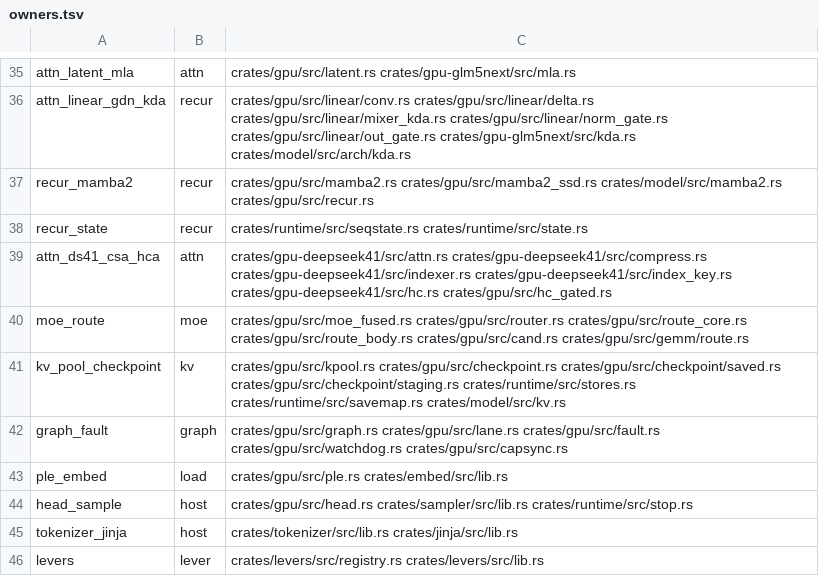
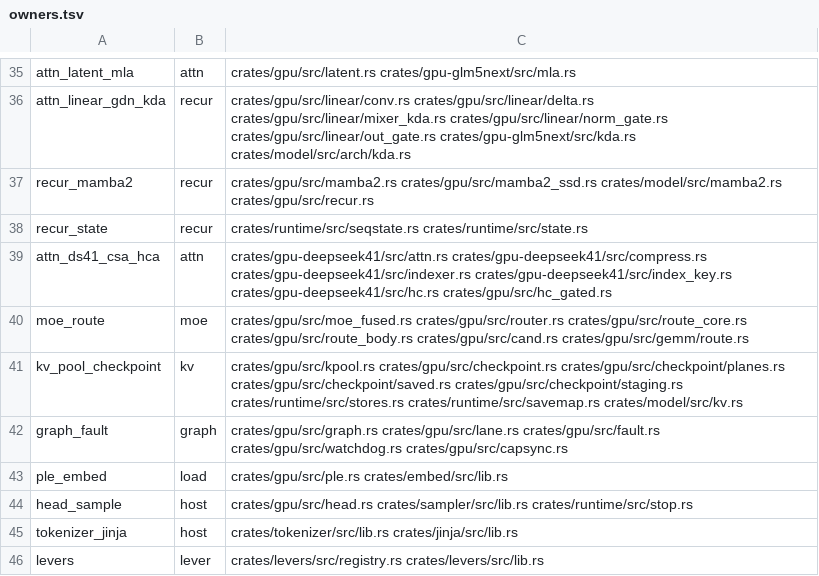
Before and after one commit to Burntgogi/bloomery, a TSV file: tools/owners.tsv, drawn as a sheet; only a part is shown, gaps mark what is left out.

```diff
--- a/tools/owners.tsv
+++ b/tools/owners.tsv
@@ -40,3 +40,3 @@ attn_ds41_csa_hca	attn	crates/gpu-deepseek41/src/attn.rs crates/gpu-deepseek41/s
 moe_route	moe	crates/gpu/src/moe_fused.rs crates/gpu/src/router.rs crates/gpu/src/route_core.rs crates/gpu/src/route_body.rs crates/gpu/src/cand.rs crates/gpu/src/gemm/route.rs
-kv_pool_checkpoint	kv	crates/gpu/src/kpool.rs crates/gpu/src/checkpoint.rs crates/gpu/src/checkpoint/saved.rs crates/gpu/src/checkpoint/staging.rs crates/runtime/src/stores.rs crates/runtime/src/savemap.rs crates/model/src/kv.rs
+kv_pool_checkpoint	kv	crates/gpu/src/kpool.rs crates/gpu/src/checkpoint.rs crates/gpu/src/checkpoint/planes.rs crates/gpu/src/checkpoint/saved.rs crates/gpu/src/checkpoint/staging.rs crates/runtime/src/stores.rs crates/runtime/src/savemap.rs crates/model/src/kv.rs
 graph_fault	graph	crates/gpu/src/graph.rs crates/gpu/src/lane.rs crates/gpu/src/fault.rs crates/gpu/src/watchdog.rs crates/gpu/src/capsync.rs
```
Also changed, not shown: tools/gate-paths.tsv, 3 other files.
